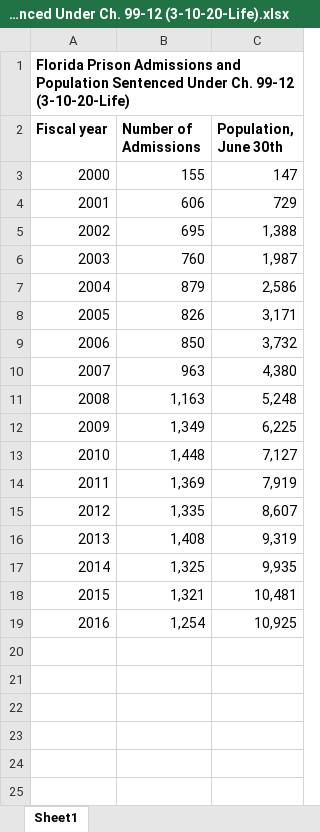
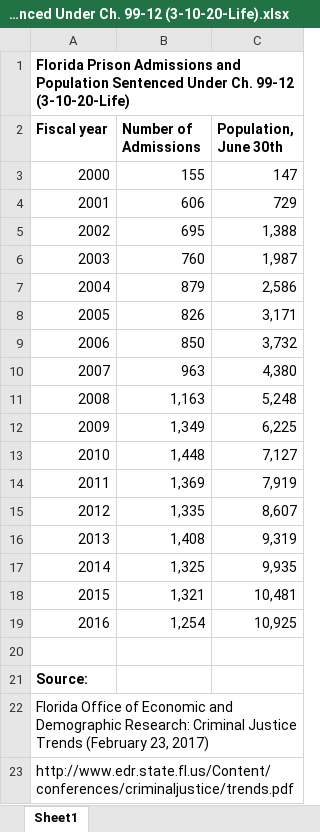
Before and after one commit to UrbanInstitute/long-prison-terms, an Excel workbook: data/download/Florida Prison Admissions and Population Sentenced Under Ch. 99-12 (3-10-20-Life).xlsx, sheet Sheet1, drawn as a sheet; values as stored, in another font and other column widths than the file's, no borders; the diff names each change by its address in the sheet, - before the commit and + after, or states it on an @@ line.

```diff
--- a/data/download/Florida Prison Admissions and Population Sentenced Under Ch. 99-12 (3-10-20-Life).xlsx (sheet Sheet1)
+++ b/data/download/Florida Prison Admissions and Population Sentenced Under Ch. 99-12 (3-10-20-Life).xlsx (sheet Sheet1)
+row 20: (empty)
+row 21: Source:
+row 22: Florida Office of Economic and Demographic Research: Criminal Justice Trends (February 23, 2017)
+row 23: http://www.edr.state.fl.us/Content/conferences/criminaljustice/trends.pdf
```
Also changed, not shown: data/download/California Prison Population - Two Strike Policy.xlsx, data/download/Michigan Parole Decisions, 1985-2015.xlsx, 1 other file.
